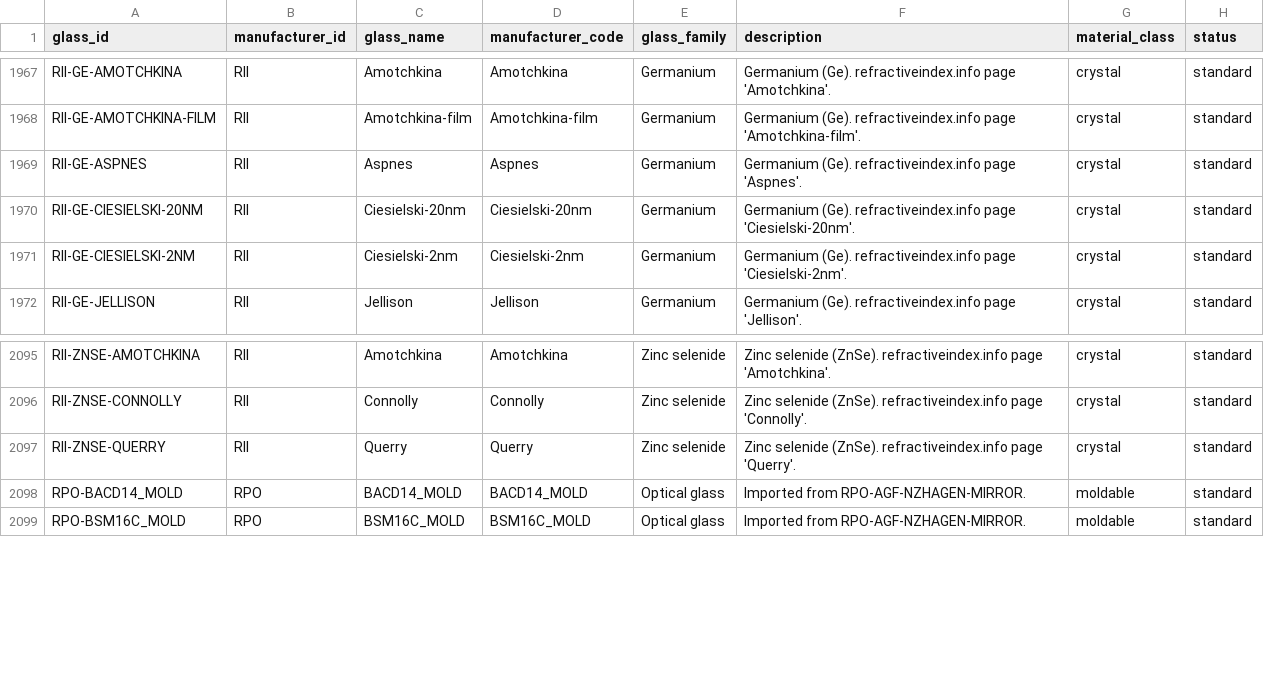
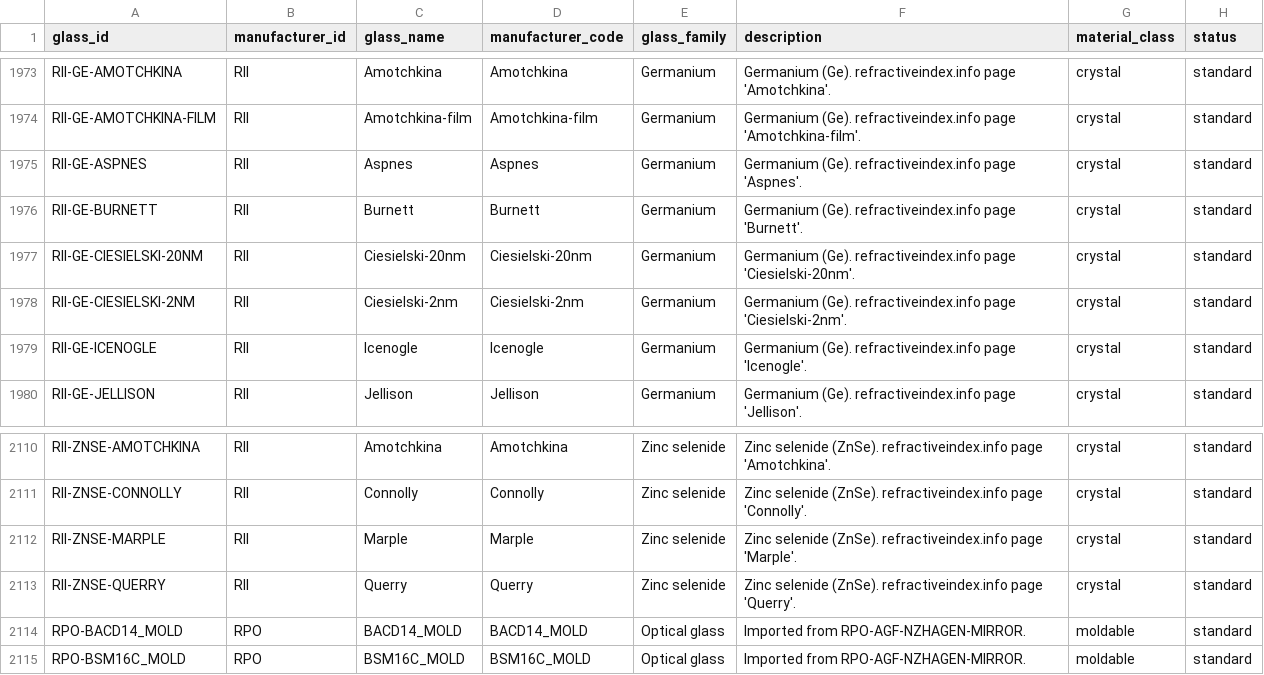
Before and after one commit to br24563/Glass-Match, a CSV file: data/normalized/glasses.csv, drawn as a sheet; only a part is shown, gaps mark what is left out; the diff covers the shown part only; the diff names each change by its address in the sheet, - before the commit and + after, or states it on an @@ line.

```diff
--- a/data/normalized/glasses.csv
+++ b/data/normalized/glasses.csv
+row 1976: RII-GE-BURNETT | RII | Burnett | Burnett | Germanium | Germanium (Ge). refractiveindex.info page 'Burnett'. | crystal | standard
+row 1979: RII-GE-ICENOGLE | RII | Icenogle | Icenogle | Germanium | Germanium (Ge). refractiveindex.info page 'Icenogle'. | crystal | standard
+row 2112: RII-ZNSE-MARPLE | RII | Marple | Marple | Zinc selenide | Zinc selenide (ZnSe). refractiveindex.info page 'Marple'. | crystal | standard
```
Also changed, not shown: 13 added rows elsewhere in this file, data/normalized/sellmeier.csv, 8 other files.
